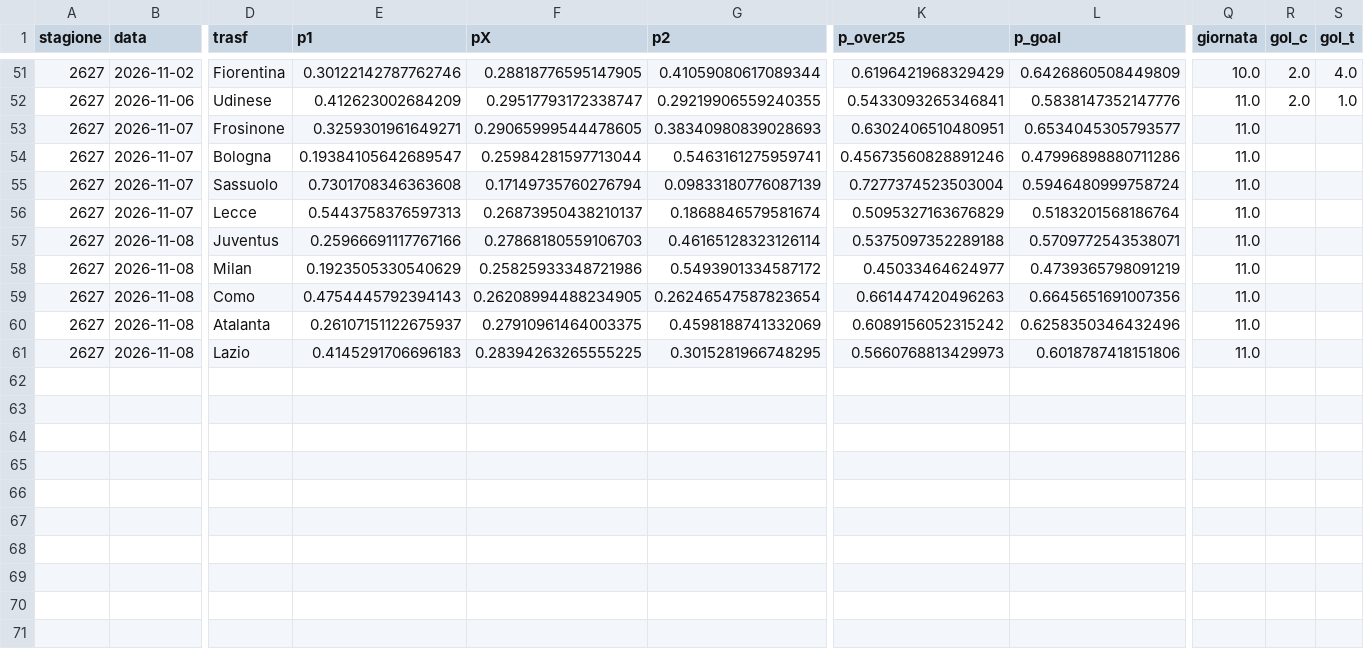
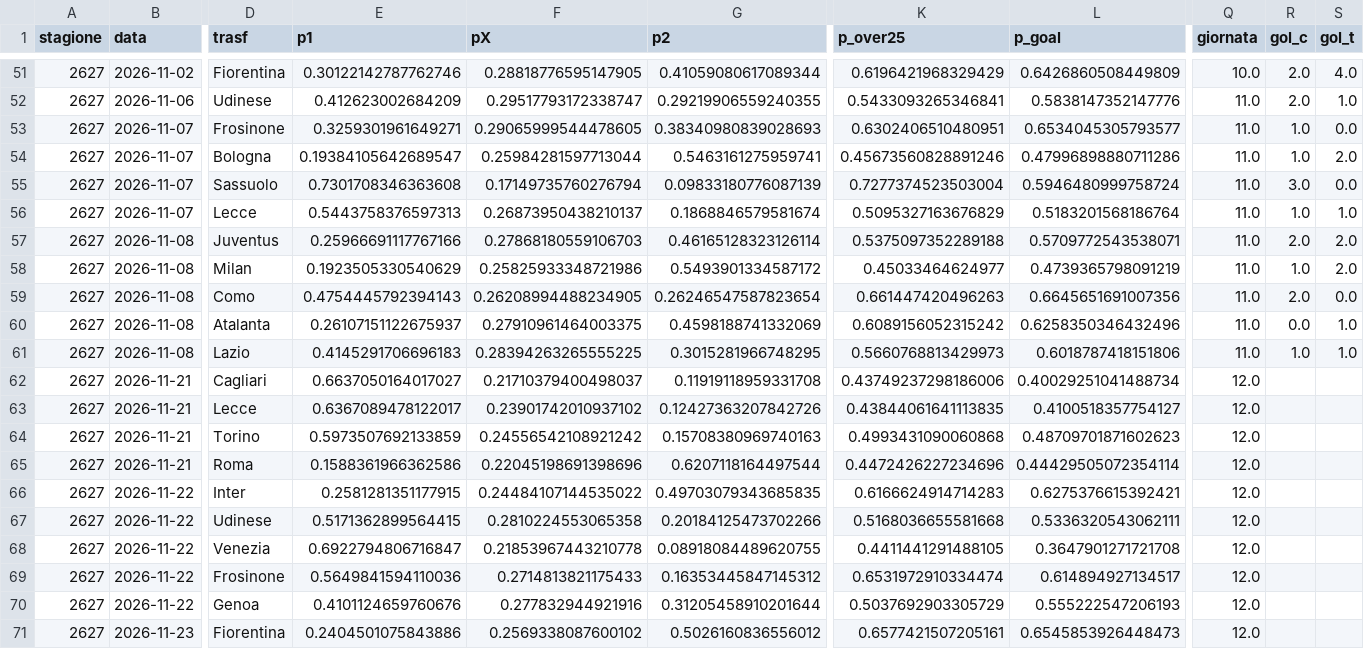
Before and after one commit to frankboni128-rgb/previsioni-serie-a, a CSV file: docs/storico.csv, drawn as a sheet; only a part is shown, gaps mark what is left out; rows hold the shown columns only; the diff names each change by its address in the sheet, - before the commit and + after, or states it on an @@ line.

```diff
--- a/docs/storico.csv
+++ b/docs/storico.csv
-R53:R54 (gol_c): (empty)
+R53:R54 (gol_c): 1.0
-S53 (gol_t): (empty)
+S53 (gol_t): 0.0
-S54 (gol_t): (empty)
+S54 (gol_t): 2.0
-R55 (gol_c): (empty)
+R55 (gol_c): 3.0
-S55 (gol_t): (empty)
+S55 (gol_t): 0.0
-R56 (gol_c): (empty)
+R56 (gol_c): 1.0
-S56 (gol_t): (empty)
+S56 (gol_t): 1.0
-R57 (gol_c): (empty)
+R57 (gol_c): 2.0
-S57:S58 (gol_t): (empty)
+S57:S58 (gol_t): 2.0
-R58 (gol_c): (empty)
+R58 (gol_c): 1.0
-R59 (gol_c): (empty)
+R59 (gol_c): 2.0
-S59 (gol_t): (empty)
+S59 (gol_t): 0.0
-R60 (gol_c): (empty)
+R60 (gol_c): 0.0
-S60:S61 (gol_t): (empty)
+S60:S61 (gol_t): 1.0
-R61 (gol_c): (empty)
+R61 (gol_c): 1.0
+row 62: 2627 | 2026-11-21 | Cagliari | 0.6637050164017027 | 0.21710379400498037 | 0.11919118959331708 | 0.43749237298186006 | 0.40029251041488734 | 12.0
+row 63: 2627 | 2026-11-21 | Lecce | 0.6367089478122017 | 0.23901742010937102 | 0.12427363207842726 | 0.43844061641113835 | 0.4100518357754127 | 12.0
+row 64: 2627 | 2026-11-21 | Torino | 0.5973507692133859 | 0.24556542108921242 | 0.15708380969740163 | 0.4993431090060868 | 0.48709701871602623 | 12.0
+row 65: 2627 | 2026-11-21 | Roma | 0.1588361966362586 | 0.22045198691398696 | 0.6207118164497544 | 0.4472426227234696 | 0.44429505072354114 | 12.0
+row 66: 2627 | 2026-11-22 | Inter | 0.2581281351177915 | 0.24484107144535022 | 0.49703079343685835 | 0.6166624914714283 | 0.6275376615392421 | 12.0
+row 67: 2627 | 2026-11-22 | Udinese | 0.5171362899564415 | 0.2810224553065358 | 0.20184125473702266 | 0.5168036655581668 | 0.5336320543062111 | 12.0
+row 68: 2627 | 2026-11-22 | Venezia | 0.6922794806716847 | 0.21853967443210778 | 0.08918084489620755 | 0.4411441291488105 | 0.3647901271721708 | 12.0
+row 69: 2627 | 2026-11-22 | Frosinone | 0.5649841594110036 | 0.2714813821175433 | 0.16353445847145312 | 0.6531972910334474 | 0.614894927134517 | 12.0
+row 70: 2627 | 2026-11-22 | Genoa | 0.4101124659760676 | 0.277832944921916 | 0.31205458910201644 | 0.5037692903305729 | 0.555222547206193 | 12.0
+row 71: 2627 | 2026-11-23 | Fiorentina | 0.2404501075843886 | 0.2569338087600102 | 0.5026160836556012 | 0.6577421507205161 | 0.6545853926448473 | 12.0
```
Also changed, not shown: 2 other files.
